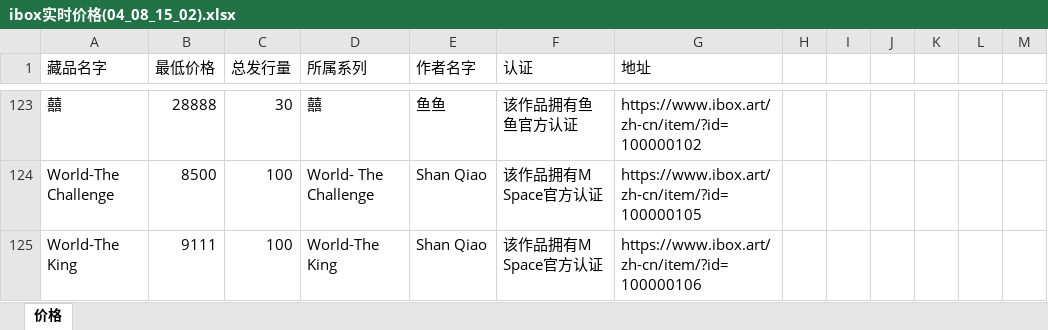
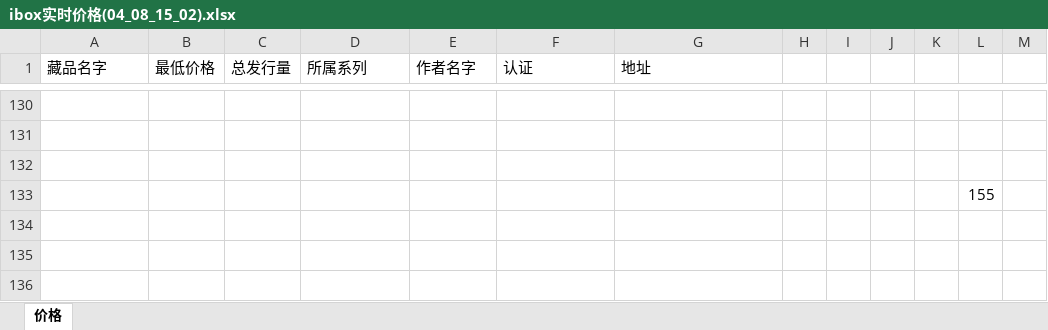
Before and after one commit to 755966092/755966092.github.io, an Excel workbook: xlsx/ibox实时价格(04_08_15_02).xlsx, sheet 价格, drawn as a sheet; only a part is shown, gaps mark what is left out; values as stored, in another font and other column widths than the file's, no borders; addresses are those after the commit; the diff covers the shown part only; the diff names each change by its address in the sheet, - before the commit and + after, or states it on an @@ line.

```diff
--- a/xlsx/ibox实时价格(04_08_15_02).xlsx (sheet 价格)
+++ b/xlsx/ibox实时价格(04_08_15_02).xlsx (sheet 价格)
-row 130: 囍 | 28888 | 30 | 囍 | 鱼鱼 | 该作品拥有鱼鱼官方认证 | https://www.ibox.art/zh-cn/item/?id=100000102
+row 130: (empty)
-row 131: World-The Challenge | 8500 | 100 | World- The Challenge | Shan Qiao | 该作品拥有M Space官方认证 | https://www.ibox.art/zh-cn/item/?id=100000105
+row 131: (empty)
-row 132: World-The King | 9111 | 100 | World-The King | Shan Qiao | 该作品拥有M Space官方认证 | https://www.ibox.art/zh-cn/item/?id=100000106
+row 132: (empty)
+row 133:  |  |  |  |  |  |  |  |  |  |  | 155
```
Also changed, not shown: 7 added rows, 92 moved rows and 29 edited cells elsewhere in this sheet, 7 other files.
